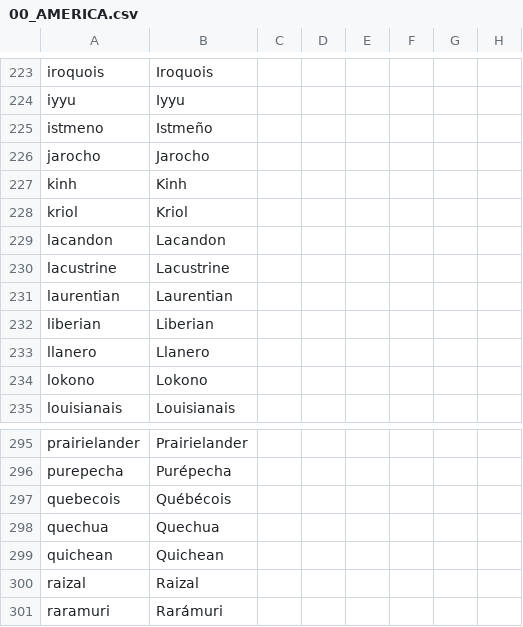
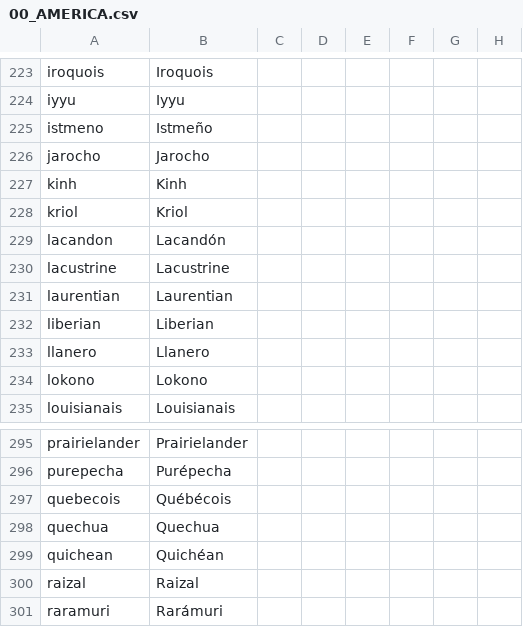
Before and after one commit to Ofaloaf/postapoc, a CSV file: After the End Fan Fork/localisation/00_AMERICA.csv, drawn as a sheet; only a part is shown, gaps mark what is left out; the diff names each change by its address in the sheet, - before the commit and + after, or states it on an @@ line.

```diff
--- a/After the End Fan Fork/localisation/00_AMERICA.csv
+++ b/After the End Fan Fork/localisation/00_AMERICA.csv
-B229: Lacandon
+B229: Lacandón
-B299: Quichean
+B299: Quichéan
```
Also changed, not shown: After the End Fan Fork/localisation/00_am_titles.csv.
